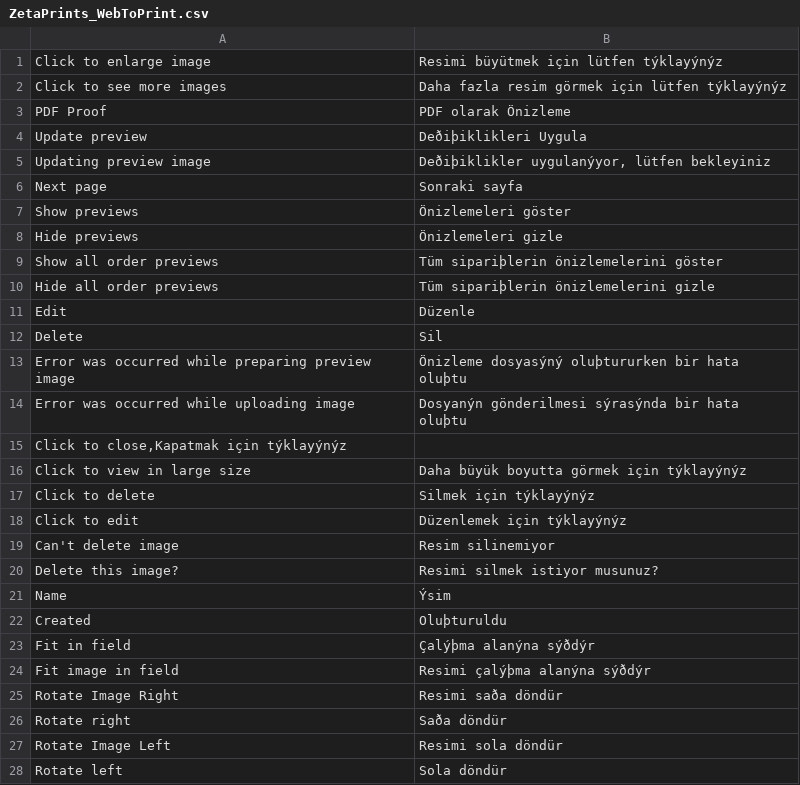
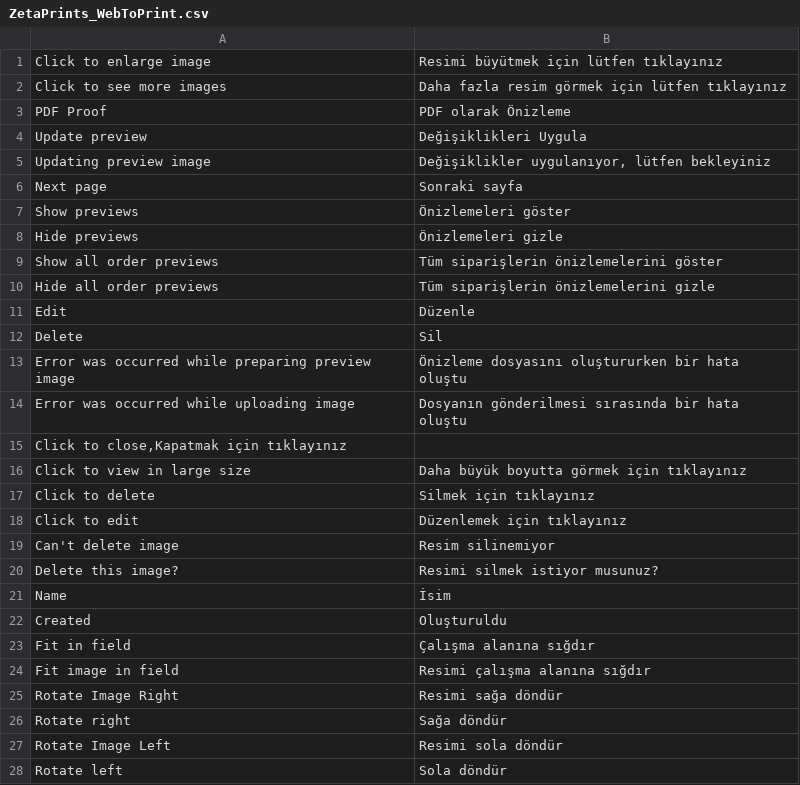
Before and after one commit to NoxstersPub/magento-w2p, a CSV file: app/locale/tr_TR/ZetaPrints_WebToPrint.csv, drawn as a sheet; only a part is shown; the diff covers the shown part only.

Commit message:
Fix Turkish translation (issue #805)
git-svn-id: http://magento-w2p.googlecode.com/svn/trunk@2007 89e7eeb8-28a2-11de-b02e-9db90c89ab99

```diff
--- a/app/locale/tr_TR/ZetaPrints_WebToPrint.csv
+++ b/app/locale/tr_TR/ZetaPrints_WebToPrint.csv
@@ -1,6 +1,6 @@
-"Click to enlarge image","Resimi büyütmek için lütfen týklayýnýz"
-"Click to see more images","Daha fazla resim görmek için lütfen týklayýnýz"
+"Click to enlarge image","Resimi büyütmek için lütfen tıklayınız"
+"Click to see more images","Daha fazla resim görmek için lütfen tıklayınız"
 "PDF Proof","PDF olarak Önizleme"
-"Update preview","Deðiþiklikleri Uygula"
-"Updating preview image","Deðiþiklikler uygulanýyor, lütfen bekleyiniz"
+"Update preview","Değişiklikleri Uygula"
+"Updating preview image","Değişiklikler uygulanıyor, lütfen bekleyiniz"
 "Next page","Sonraki sayfa"
@@ -8,20 +8,20 @@
 "Hide previews","Önizlemeleri gizle"
-"Show all order previews","Tüm sipariþlerin önizlemelerini göster"
-"Hide all order previews","Tüm sipariþlerin önizlemelerini gizle"
+"Show all order previews","Tüm siparişlerin önizlemelerini göster"
+"Hide all order previews","Tüm siparişlerin önizlemelerini gizle"
 "Edit","Düzenle"
 "Delete","Sil"
-"Error was occurred while preparing preview image","Önizleme dosyasýný oluþtururken bir hata oluþtu"
-"Error was occurred while uploading image","Dosyanýn gönderilmesi sýrasýnda bir hata oluþtu"
-"Click to close,Kapatmak için týklayýnýz"
-"Click to view in large size","Daha büyük boyutta görmek için týklayýnýz"
-"Click to delete","Silmek için týklayýnýz"
-"Click to edit","Düzenlemek için týklayýnýz"
+"Error was occurred while preparing preview image","Önizleme dosyasını oluştururken bir hata oluştu"
+"Error was occurred while uploading image","Dosyanın gönderilmesi sırasında bir hata oluştu"
+"Click to close,Kapatmak için tıklayınız"
+"Click to view in large size","Daha büyük boyutta görmek için tıklayınız"
+"Click to delete","Silmek için tıklayınız"
+"Click to edit","Düzenlemek için tıklayınız"
 "Can't delete image","Resim silinemiyor"
 "Delete this image?","Resimi silmek istiyor musunuz?"
-"Name","Ýsim"
-"Created","Oluþturuldu"
-"Fit in field","Çalýþma alanýna sýðdýr"
-"Fit image in field","Resimi çalýþma alanýna sýðdýr"
-"Rotate Image Right","Resimi saða döndür"
-"Rotate right","Saða döndür"
+"Name","İsim"
+"Created","Oluşturuldu"
+"Fit in field","Çalışma alanına sığdır"
+"Fit image in field","Resimi çalışma alanına sığdır"
+"Rotate Image Right","Resimi sağa döndür"
+"Rotate right","Sağa döndür"
 "Rotate Image Left","Resimi sola döndür"
```
Also changed, not shown: 46 edited cells elsewhere in this file.
